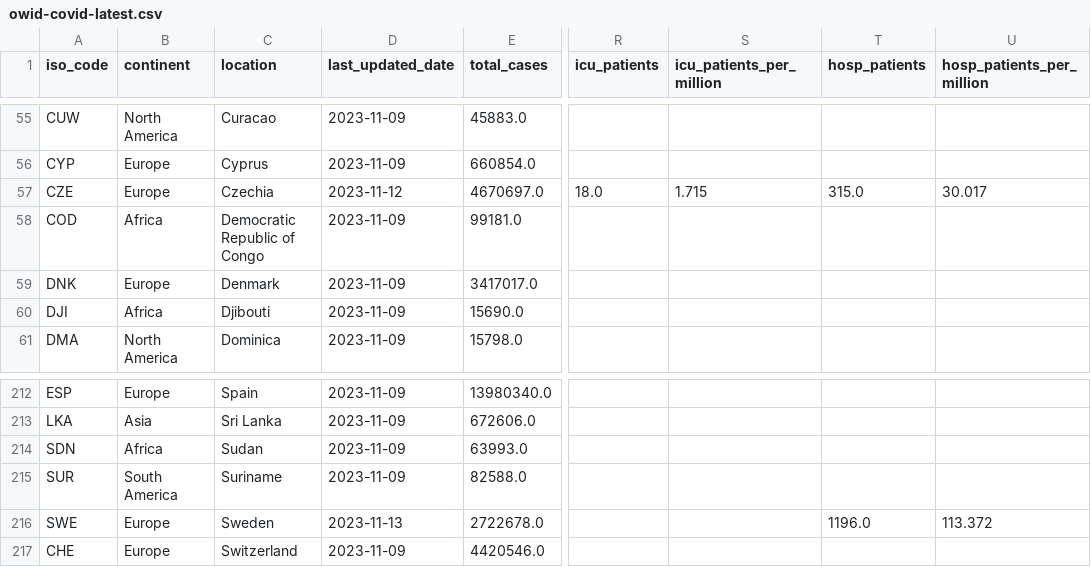
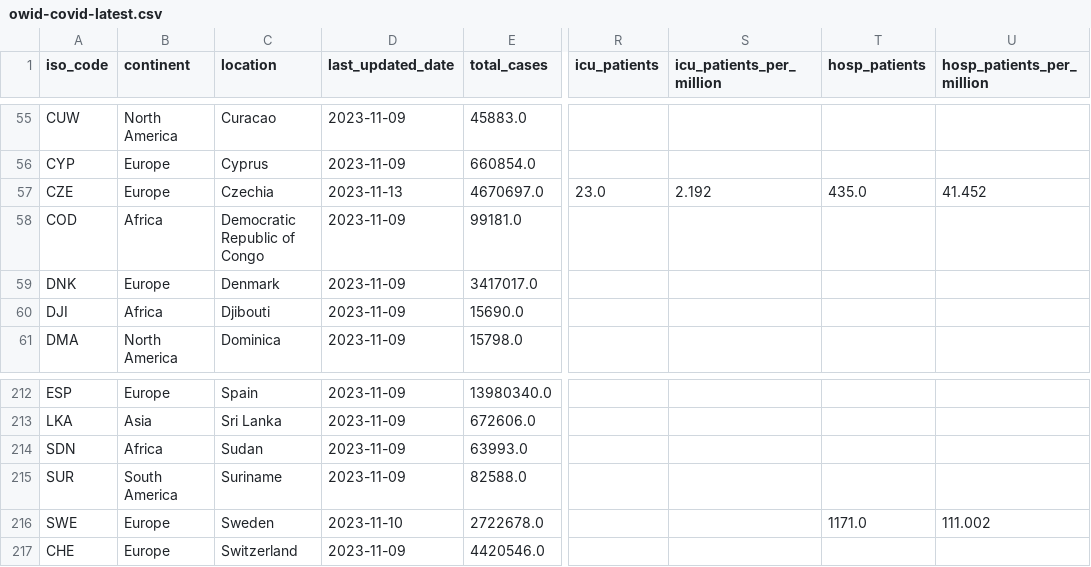
Before and after one commit to spielplatzz/owid-covid-19-data, a CSV file: public/data/latest/owid-covid-latest.csv, drawn as a sheet; only a part is shown, gaps mark what is left out; the diff names each change by its address in the sheet, - before the commit and + after, or states it on an @@ line.

Commit message:
data(megafile): automated update

```diff
--- a/public/data/latest/owid-covid-latest.csv
+++ b/public/data/latest/owid-covid-latest.csv
-D57 (last_updated_date): 2023-11-12
+D57 (last_updated_date): 2023-11-13
-R57 (icu_patients): 18.0
+R57 (icu_patients): 23.0
-S57 (icu_patients_per_million): 1.715
+S57 (icu_patients_per_million): 2.192
-T57 (hosp_patients): 315.0
+T57 (hosp_patients): 435.0
-U57 (hosp_patients_per_million): 30.017
+U57 (hosp_patients_per_million): 41.452
-D216 (last_updated_date): 2023-11-13
+D216 (last_updated_date): 2023-11-10
-T216 (hosp_patients): 1196.0
+T216 (hosp_patients): 1171.0
-U216 (hosp_patients_per_million): 113.372
+U216 (hosp_patients_per_million): 111.002
```
Also changed, not shown: 5 other files.
